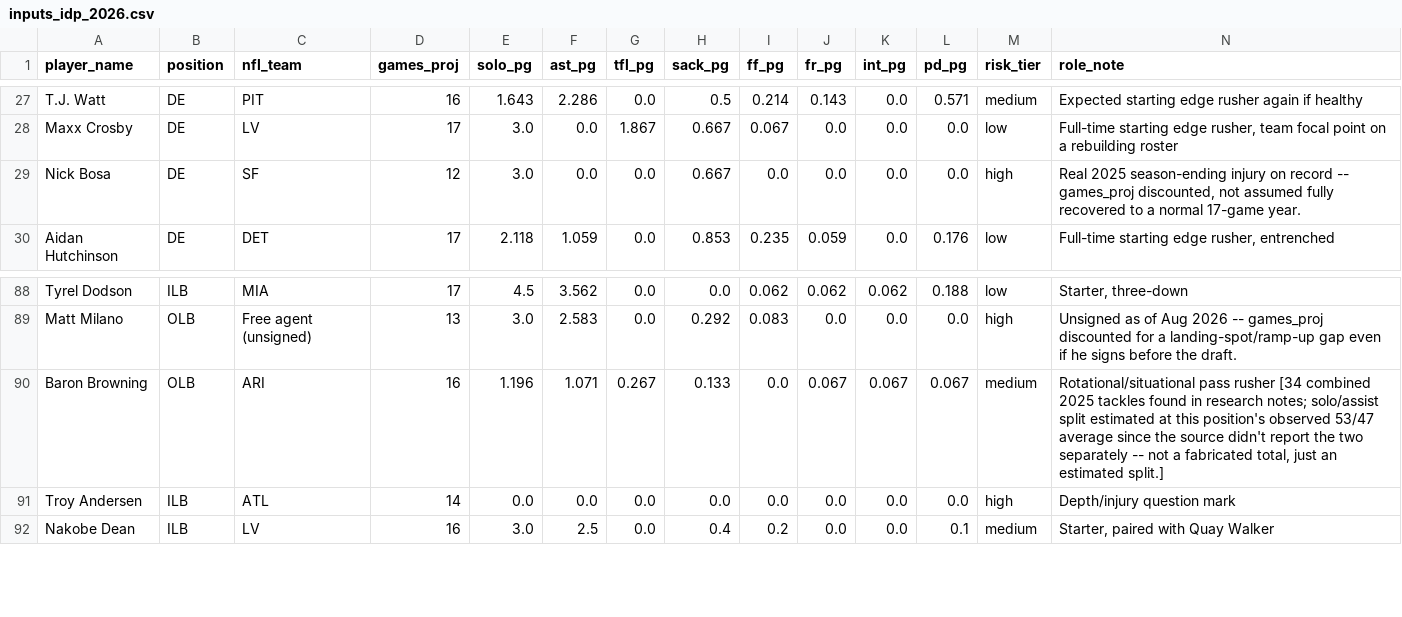
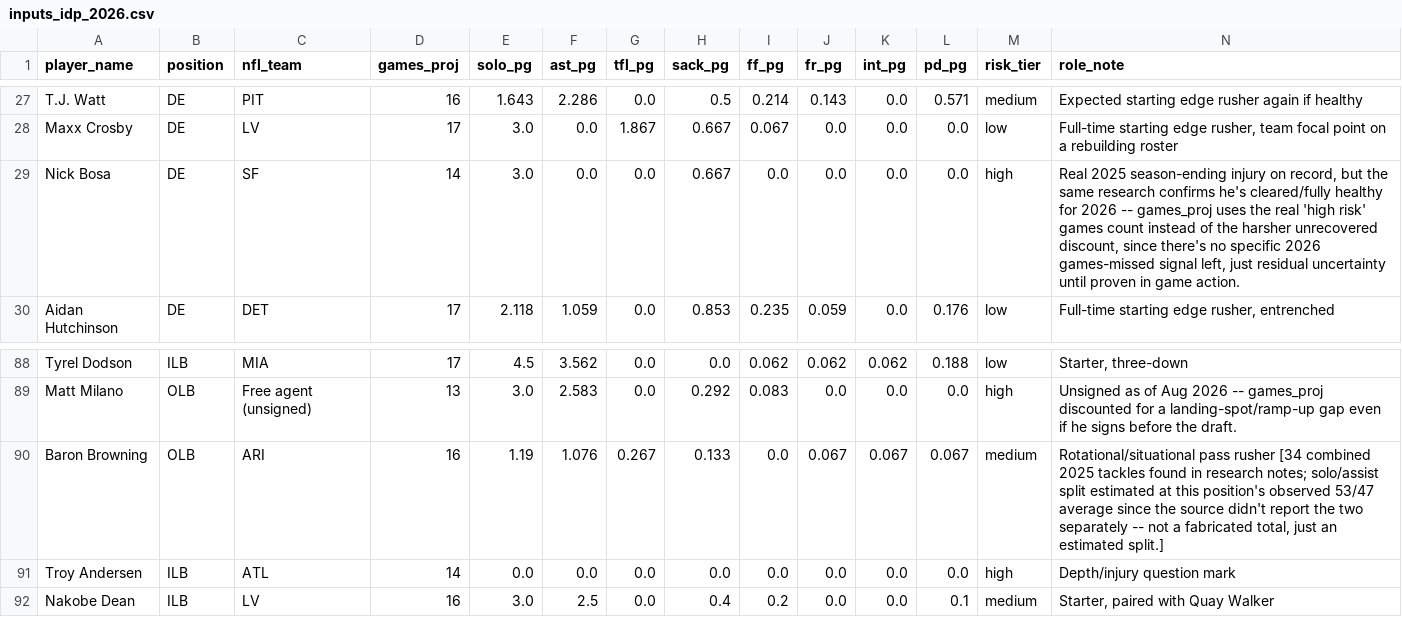
Before and after one commit to jsimone123189-cmd/Fantasy-football-auction, a CSV file: data/rivals/inputs_idp_2026.csv, drawn as a sheet; only a part is shown, gaps mark what is left out; the diff covers the shown part only.

```diff
--- a/data/rivals/inputs_idp_2026.csv
+++ b/data/rivals/inputs_idp_2026.csv
@@ -28,3 +28,3 @@ T.J. Watt,DE,PIT,16,1.643,2.286,0.0,0.5,0.214,0.143,0.0,0.571,medium,Expected st
 Maxx Crosby,DE,LV,17,3.0,0.0,1.867,0.667,0.067,0.0,0.0,0.0,low,"Full-time starting edge rusher, team focal point on a rebuilding roster"
-Nick Bosa,DE,SF,12,3.0,0.0,0.0,0.667,0.0,0.0,0.0,0.0,high,"Real 2025 season-ending injury on record -- games_proj discounted, not assumed fully recovered to a normal 17-game year."
+Nick Bosa,DE,SF,14,3.0,0.0,0.0,0.667,0.0,0.0,0.0,0.0,high,"Real 2025 season-ending injury on record, but the same research confirms he's cleared/fully healthy for 2026 -- games_proj uses the real 'high risk' games count instead of the harsher unrecovered discount, since there's no specific 2026 games-missed signal left, just residual uncertainty until proven in game action."
 Aidan Hutchinson,DE,DET,17,2.118,1.059,0.0,0.853,0.235,0.059,0.0,0.176,low,"Full-time starting edge rusher, entrenched"
@@ -89,3 +89,3 @@ Tyrel Dodson,ILB,MIA,17,4.5,3.562,0.0,0.0,0.062,0.062,0.062,0.188,low,"Starter,
 Matt Milano,OLB,Free agent (unsigned),13,3.0,2.583,0.0,0.292,0.083,0.0,0.0,0.0,high,Unsigned as of Aug 2026 -- games_proj discounted for a landing-spot/ramp-up gap even if he signs before the draft.
-Baron Browning,OLB,ARI,16,1.196,1.071,0.267,0.133,0.0,0.067,0.067,0.067,medium,"Rotational/situational pass rusher [34 combined 2025 tackles found in research notes; solo/assist split estimated at this position's observed 53/47 average since the source didn't report the two separately -- not a fabricated total, just an estimated split.]"
+Baron Browning,OLB,ARI,16,1.19,1.076,0.267,0.133,0.0,0.067,0.067,0.067,medium,"Rotational/situational pass rusher [34 combined 2025 tackles found in research notes; solo/assist split estimated at this position's observed 53/47 average since the source didn't report the two separately -- not a fabricated total, just an estimated split.]"
 Troy Andersen,ILB,ATL,14,0.0,0.0,0.0,0.0,0.0,0.0,0.0,0.0,high,Depth/injury question mark
```
Also changed, not shown: 2 added rows and 17 edited cells elsewhere in this file, data/research/idp_lb_2026.csv, data/rivals/2026.csv, 3 other files.
